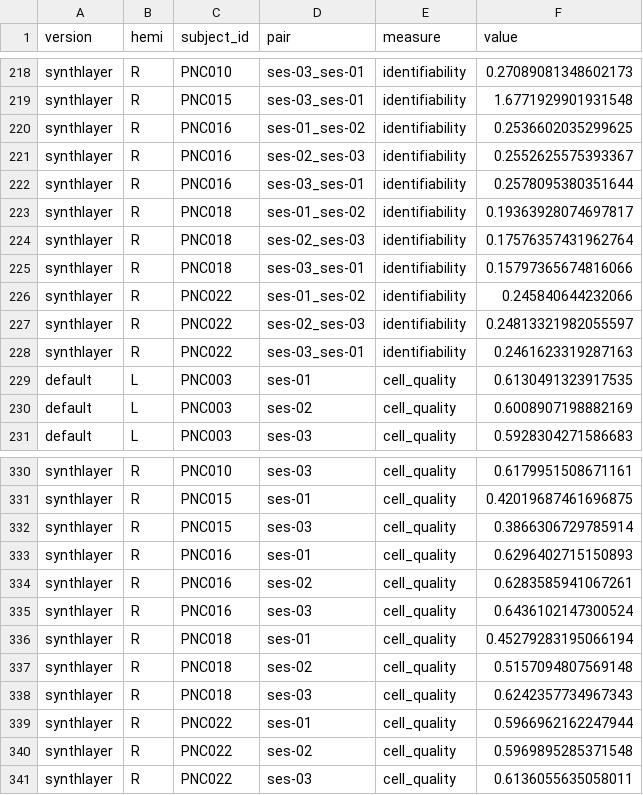
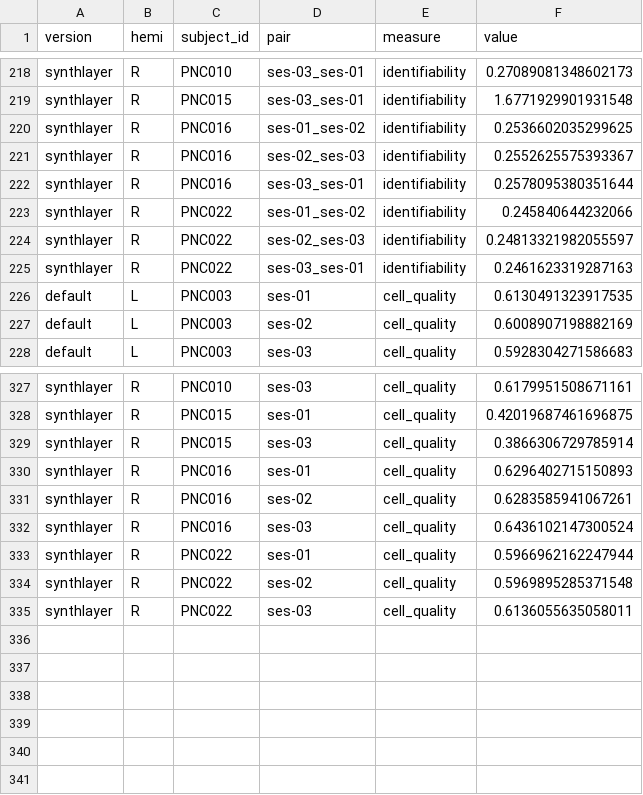
Before and after one commit to jordandekraker/hippunfold_v2-tests, a CSV file: v1-v2_comp/plots_synth/metrics_per_subject_versions_BIDS_PNI_pairs_filtered.csv, drawn as a sheet; only a part is shown, gaps mark what is left out; the diff names each change by its address in the sheet, - before the commit and + after, or states it on an @@ line.

```diff
--- a/v1-v2_comp/plots_synth/metrics_per_subject_versions_BIDS_PNI_pairs_filtered.csv
+++ b/v1-v2_comp/plots_synth/metrics_per_subject_versions_BIDS_PNI_pairs_filtered.csv
-row 223: synthlayer | R | PNC018 | ses-01_ses-02 | identifiability | 0.19363928074697817
-row 224: synthlayer | R | PNC018 | ses-02_ses-03 | identifiability | 0.17576357431962764
-row 225: synthlayer | R | PNC018 | ses-03_ses-01 | identifiability | 0.15797365674816066
-row 336: synthlayer | R | PNC018 | ses-01 | cell_quality | 0.45279283195066194
-row 337: synthlayer | R | PNC018 | ses-02 | cell_quality | 0.5157094807569148
-row 338: synthlayer | R | PNC018 | ses-03 | cell_quality | 0.6242357734967343
```
Also changed, not shown: 7 other files.
